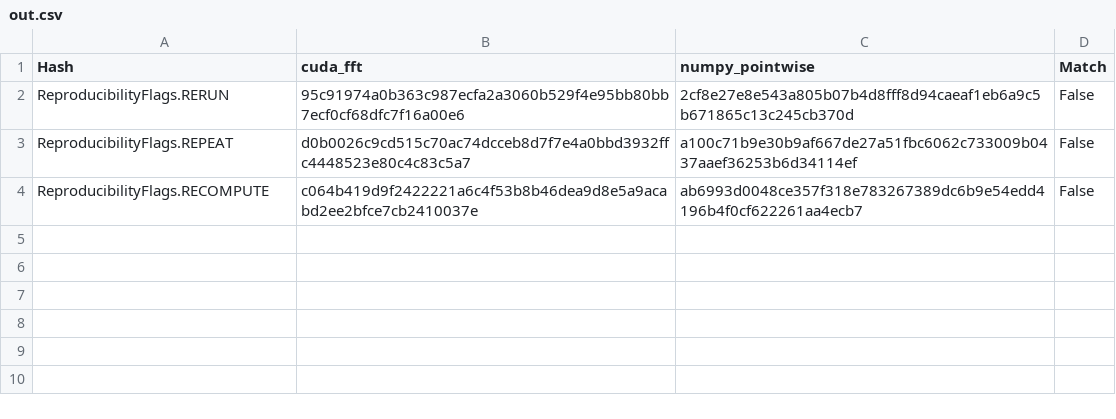
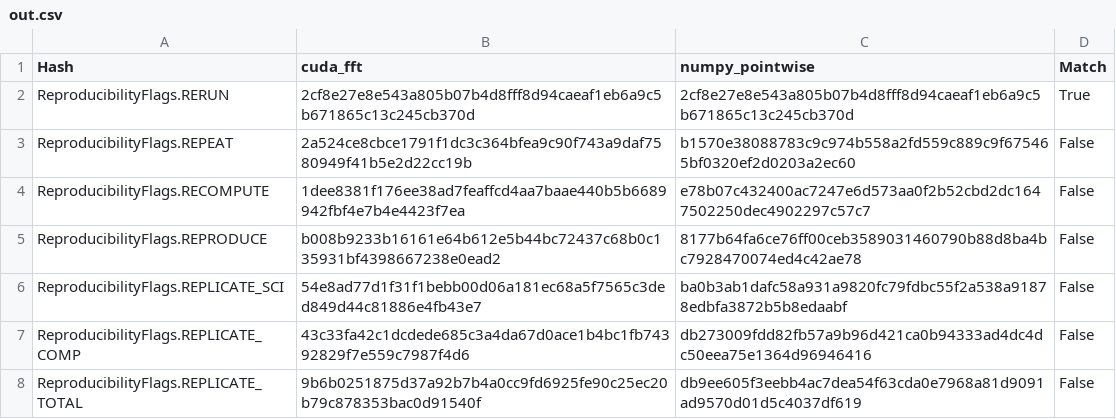
Before and after one commit to pritchardn/windlass, a CSV file: Experiments/EX12LowPass6/out.csv, drawn as a sheet.

```diff
--- a/Experiments/EX12LowPass6/out.csv
+++ b/Experiments/EX12LowPass6/out.csv
@@ -1,4 +1,8 @@
 Hash,cuda_fft,numpy_pointwise,Match
-ReproducibilityFlags.RERUN,95c91974a0b363c987ecfa2a3060b529f4e95bb80bb7ecf0cf68dfc7f16a00e6,2cf8e27e8e543a805b07b4d8fff8d94caeaf1eb6a9c5b671865c13c245cb370d,False
-ReproducibilityFlags.REPEAT,d0b0026c9cd515c70ac74dcceb8d7f7e4a0bbd3932ffc4448523e80c4c83c5a7,a100c71b9e30b9af667de27a51fbc6062c733009b0437aaef36253b6d34114ef,False
-ReproducibilityFlags.RECOMPUTE,c064b419d9f2422221a6c4f53b8b46dea9d8e5a9acabd2ee2bfce7cb2410037e,ab6993d0048ce357f318e783267389dc6b9e54edd4196b4f0cf622261aa4ecb7,False
+ReproducibilityFlags.RERUN,2cf8e27e8e543a805b07b4d8fff8d94caeaf1eb6a9c5b671865c13c245cb370d,2cf8e27e8e543a805b07b4d8fff8d94caeaf1eb6a9c5b671865c13c245cb370d,True
+ReproducibilityFlags.REPEAT,2a524ce8cbce1791f1dc3c364bfea9c90f743a9daf7580949f41b5e2d22cc19b,b1570e38088783c9c974b558a2fd559c889c9f675465bf0320ef2d0203a2ec60,False
+ReproducibilityFlags.RECOMPUTE,1dee8381f176ee38ad7feaffcd4aa7baae440b5b6689942fbf4e7b4e4423f7ea,e78b07c432400ac7247e6d573aa0f2b52cbd2dc1647502250dec4902297c57c7,False
+ReproducibilityFlags.REPRODUCE,b008b9233b16161e64b612e5b44bc72437c68b0c135931bf4398667238e0ead2,8177b64fa6ce76ff00ceb3589031460790b88d8ba4bc7928470074ed4c42ae78,False
+ReproducibilityFlags.REPLICATE_SCI,54e8ad77d1f31f1bebb00d06a181ec68a5f7565c3ded849d44c81886e4fb43e7,ba0b3ab1dafc58a931a9820fc79fdbc55f2a538a91878edbfa3872b5b8edaabf,False
+ReproducibilityFlags.REPLICATE_COMP,43c33fa42c1dcdede685c3a4da67d0ace1b4bc1fb74392829f7e559c7987f4d6,db273009fdd82fb57a9b96d421ca0b94333ad4dc4dc50eea75e1364d96946416,False
+ReproducibilityFlags.REPLICATE_TOTAL,9b6b0251875d37a92b7b4a0cc9fd6925fe90c25ec20b79c878353bac0d91540f,db9ee605f3eebb4ac7dea54f63cda0e7968a81d9091ad9570d01d5c4037df619,False
```
Also changed, not shown: Experiments/EX10LowPass4/out.csv, Experiments/EX11LowPass5/out.csv, 3 other files.
